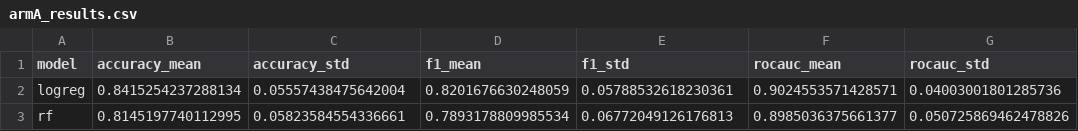
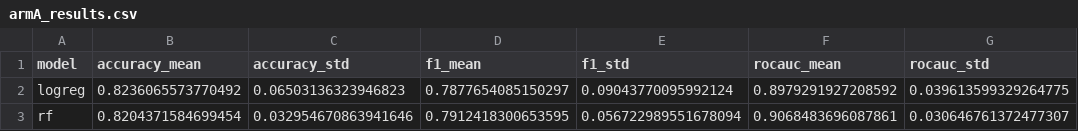
Before and after one commit to zzz271828/FIT2082_Research, a CSV file: armA_results.csv, drawn as a sheet.

```diff
--- a/armA_results.csv
+++ b/armA_results.csv
@@ -1,3 +1,3 @@
 model,accuracy_mean,accuracy_std,f1_mean,f1_std,rocauc_mean,rocauc_std
-logreg,0.8415254237288134,0.05557438475642004,0.8201676630248059,0.05788532618230361,0.9024553571428571,0.04003001801285736
-rf,0.8145197740112995,0.05823584554336661,0.7893178809985534,0.06772049126176813,0.8985036375661377,0.050725869462478826
+logreg,0.8236065573770492,0.06503136323946823,0.7877654085150297,0.09043770095992124,0.8979291927208592,0.039613599329264775
+rf,0.8204371584699454,0.032954670863941646,0.7912418300653595,0.056722989551678094,0.9068483696087861,0.030646761372477307
```
Also changed, not shown: armA_predictions.csv, fold_id.csv, 6 other files.
